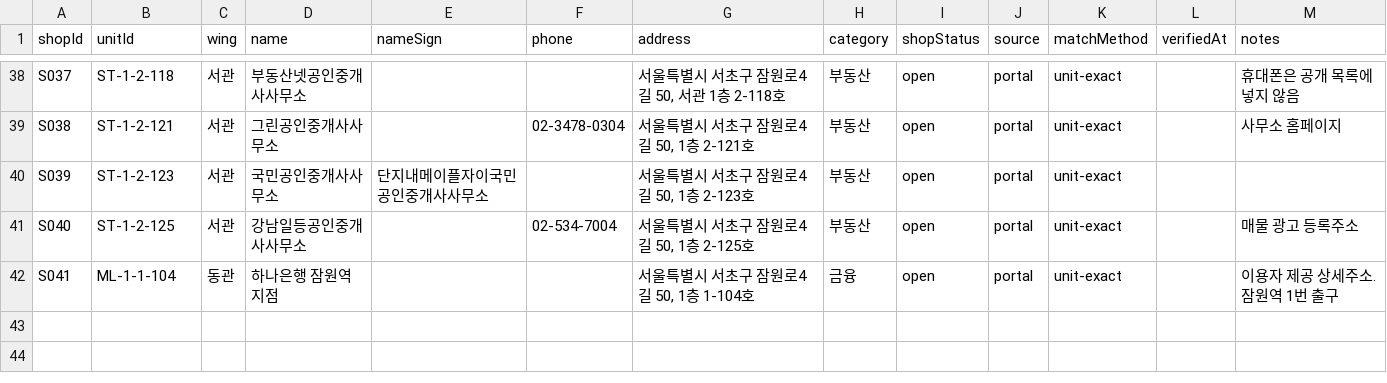
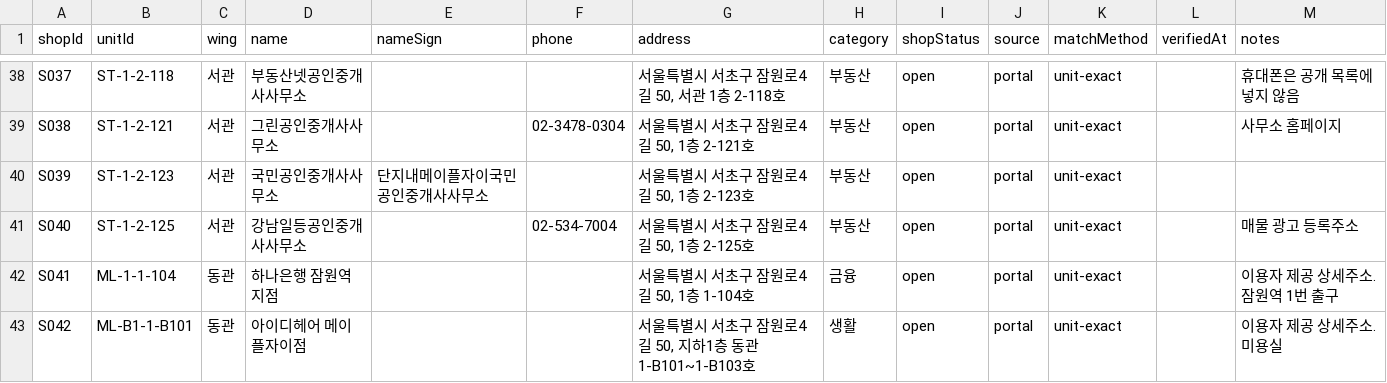
Before and after one commit to blanciel1977-lab/jamwon-maple-plaza, a CSV file: data/shops.csv, drawn as a sheet; only a part is shown, gaps mark what is left out; the diff names each change by its address in the sheet, - before the commit and + after, or states it on an @@ line.

```diff
--- a/data/shops.csv
+++ b/data/shops.csv
+row 43: S042 | ML-B1-1-B101 | 동관 | 아이디헤어 메이플자이점 |  |  | 서울특별시 서초구 잠원로4길 50, 지하1층 동관 1-B101~1-B103호 | 생활 | open | portal | unit-exact |  | 이용자 제공 상세주소. 미용실
```
Also changed, not shown: 1 other file.
